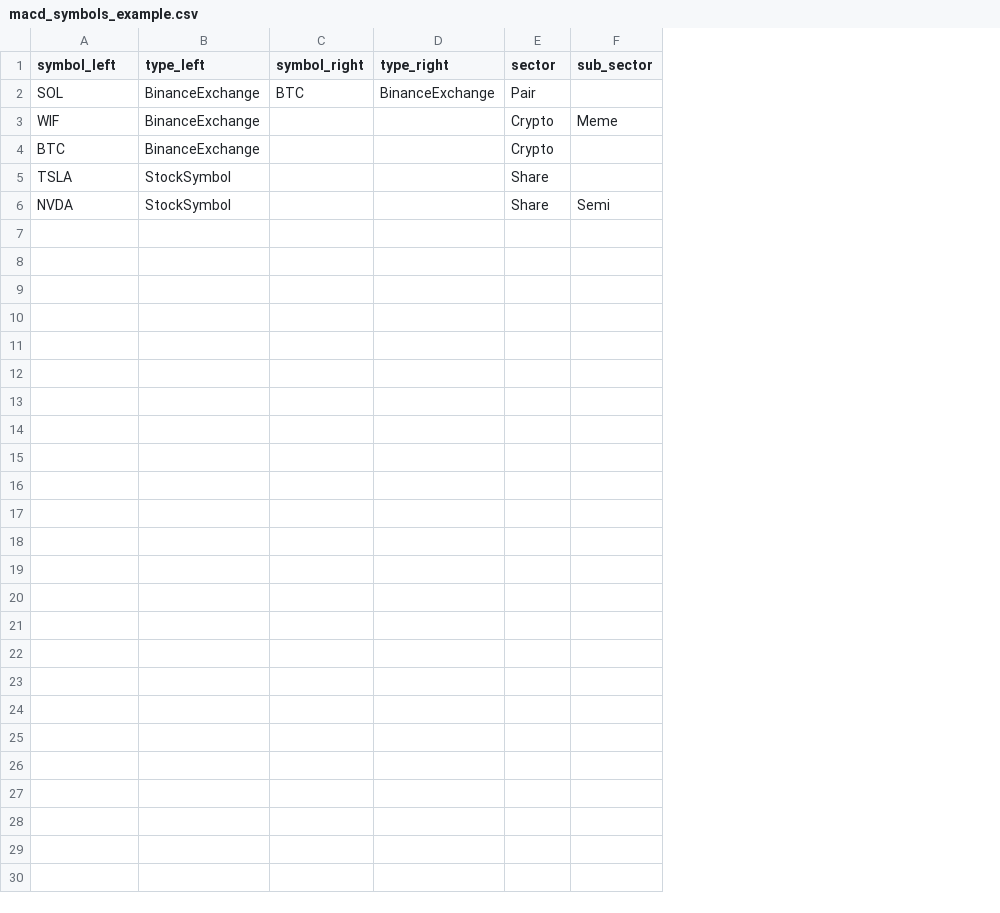
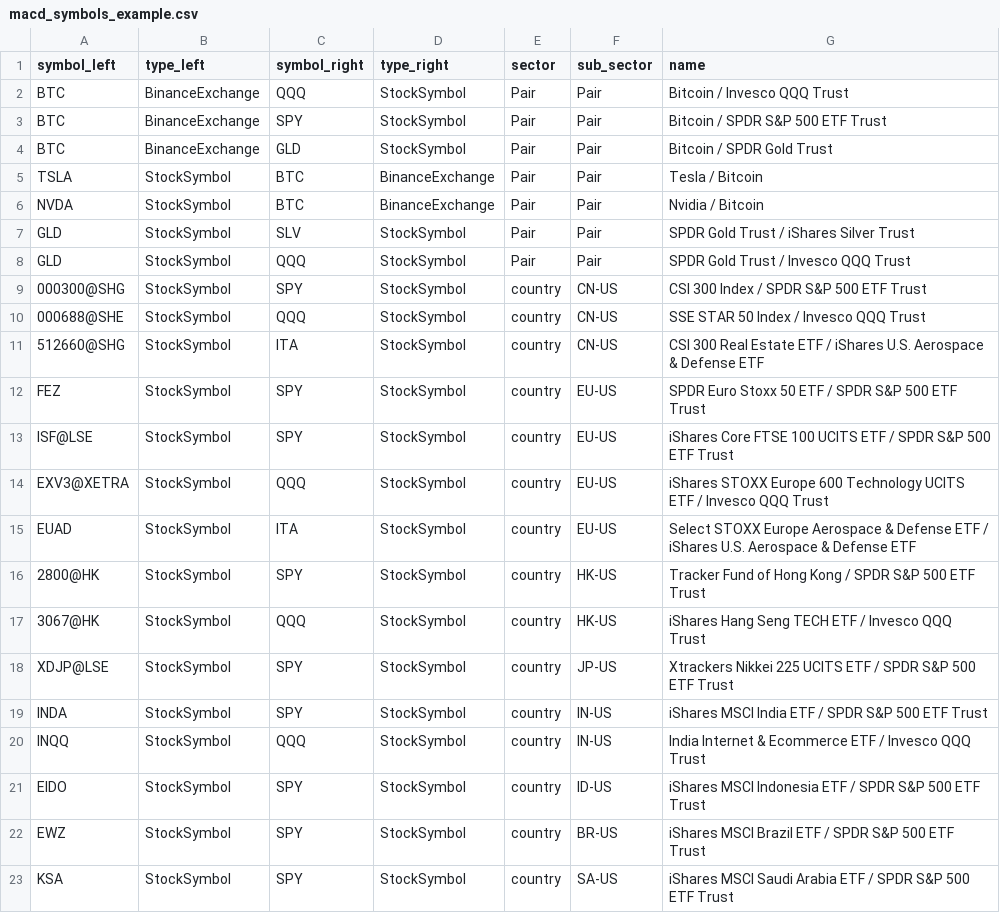
Before and after one commit to JackZhao516/smrti_quant_alerts, a CSV file: macd_symbols_example.csv, drawn as a sheet; removed rows and columns are numbered as before the commit, all else as after; the diff names each change by its address in the sheet, - before the commit and + after, or states it on an @@ line.

Commit message:
macd alert fix trading day difference between tickers

```diff
--- a/macd_symbols_example.csv
+++ b/macd_symbols_example.csv
+column G (name), row 2: Bitcoin / Invesco QQQ Trust; rows 5-6: Tesla / Bitcoin | Nvidia / Bitcoin
-row 2: SOL | BinanceExchange | BTC | BinanceExchange | Pair
-row 3: WIF | BinanceExchange |  |  | Crypto | Meme
-C2 (symbol_right): (empty)
+C2 (symbol_right): QQQ
-D2 (type_right): (empty)
+D2 (type_right): StockSymbol
-E2 (sector): Crypto
+E2 (sector): Pair
-F2 (sub_sector): (empty)
+F2 (sub_sector): Pair
+row 3: BTC | BinanceExchange | SPY | StockSymbol | Pair | Pair | Bitcoin / SPDR S&P 500 ETF Trust
+row 4: BTC | BinanceExchange | GLD | StockSymbol | Pair | Pair | Bitcoin / SPDR Gold Trust
-C5:C6 (symbol_right): (empty)
+C5:C6 (symbol_right): BTC
-D5:D6 (type_right): (empty)
+D5:D6 (type_right): BinanceExchange
-E5:E6 (sector): Share
+E5:E6 (sector): Pair
-F5 (sub_sector): (empty)
+F5 (sub_sector): Pair
-F6 (sub_sector): Semi
+F6 (sub_sector): Pair
+row 7: GLD | StockSymbol | SLV | StockSymbol | Pair | Pair | SPDR Gold Trust / iShares Silver Trust
+row 8: GLD | StockSymbol | QQQ | StockSymbol | Pair | Pair | SPDR Gold Trust / Invesco QQQ Trust
+row 9: 000300@SHG | StockSymbol | SPY | StockSymbol | country | CN-US | CSI 300 Index / SPDR S&P 500 ETF Trust
+row 10: 000688@SHE | StockSymbol | QQQ | StockSymbol | country | CN-US | SSE STAR 50 Index / Invesco QQQ Trust
+row 11: 512660@SHG | StockSymbol | ITA | StockSymbol | country | CN-US | CSI 300 Real Estate ETF / iShares U.S. Aerospace & Defense ETF
+row 12: FEZ | StockSymbol | SPY | StockSymbol | country | EU-US | SPDR Euro Stoxx 50 ETF / SPDR S&P 500 ETF Trust
+row 13: ISF@LSE | StockSymbol | SPY | StockSymbol | country | EU-US | iShares Core FTSE 100 UCITS ETF / SPDR S&P 500 ETF Trust
+row 14: EXV3@XETRA | StockSymbol | QQQ | StockSymbol | country | EU-US | iShares STOXX Europe 600 Technology UCITS ETF / Invesco QQQ Trust
+row 15: EUAD | StockSymbol | ITA | StockSymbol | country | EU-US | Select STOXX Europe Aerospace & Defense ETF / iShares U.S. Aerospace & Defense ETF
+row 16: 2800@HK | StockSymbol | SPY | StockSymbol | country | HK-US | Tracker Fund of Hong Kong / SPDR S&P 500 ETF Trust
+row 17: 3067@HK | StockSymbol | QQQ | StockSymbol | country | HK-US | iShares Hang Seng TECH ETF / Invesco QQQ Trust
+row 18: XDJP@LSE | StockSymbol | SPY | StockSymbol | country | JP-US | Xtrackers Nikkei 225 UCITS ETF / SPDR S&P 500 ETF Trust
+row 19: INDA | StockSymbol | SPY | StockSymbol | country | IN-US | iShares MSCI India ETF / SPDR S&P 500 ETF Trust
+row 20: INQQ | StockSymbol | QQQ | StockSymbol | country | IN-US | India Internet & Ecommerce ETF / Invesco QQQ Trust
+row 21: EIDO | StockSymbol | SPY | StockSymbol | country | ID-US | iShares MSCI Indonesia ETF / SPDR S&P 500 ETF Trust
+row 22: EWZ | StockSymbol | SPY | StockSymbol | country | BR-US | iShares MSCI Brazil ETF / SPDR S&P 500 ETF Trust
+row 23: KSA | StockSymbol | SPY | StockSymbol | country | SA-US | iShares MSCI Saudi Arabia ETF / SPDR S&P 500 ETF Trust
```
Also changed, not shown: 3 other files.
